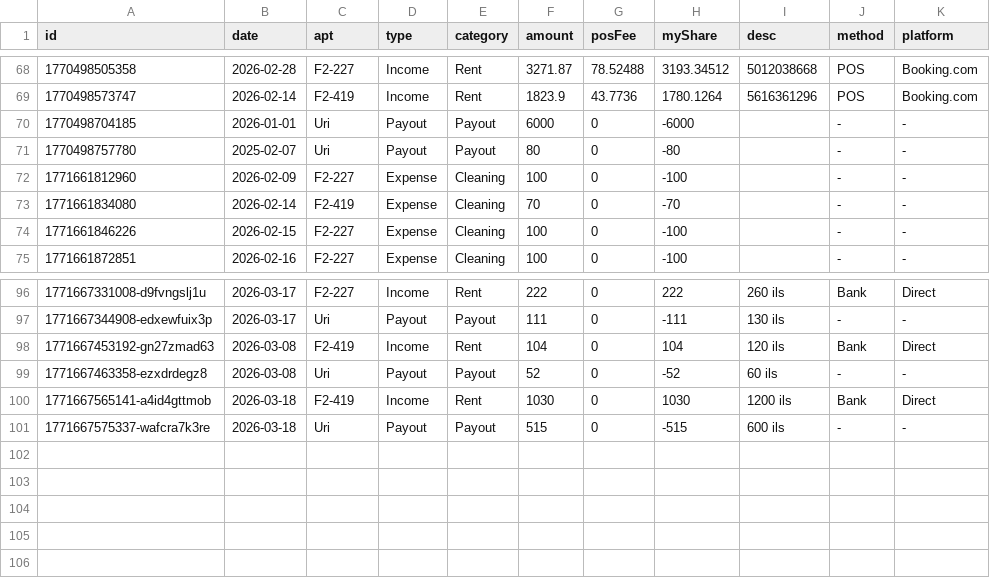
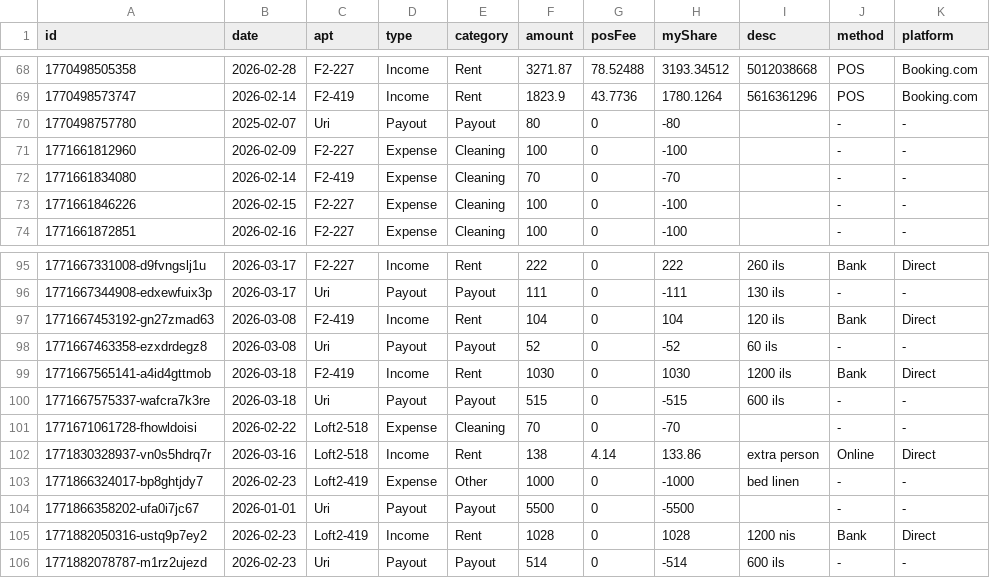
Before and after one commit to Golbstein/rental-manager, a CSV file: data.csv, drawn as a sheet; only a part is shown, gaps mark what is left out.

```diff
--- a/data.csv
+++ b/data.csv
@@ -69,3 +69,2 @@ id,date,apt,type,category,amount,posFee,myShare,desc,method,platform
 1770498573747,2026-02-14,F2-419,Income,Rent,1823.9,43.7736,1780.1264,5616361296,POS,Booking.com
-1770498704185,2026-01-01,Uri,Payout,Payout,6000,0,-6000,,-,-
 1770498757780,2025-02-07,Uri,Payout,Payout,80,0,-80,,-,-
@@ -101 +100,7 @@ id,date,apt,type,category,amount,posFee,myShare,desc,method,platform
 1771667575337-wafcra7k3re,2026-03-18,Uri,Payout,Payout,515,0,-515,600 ils,-,-
+1771671061728-fhowldoisi,2026-02-22,Loft2-518,Expense,Cleaning,70,0,-70,,-,-
+1771830328937-vn0s5hdrq7r,2026-03-16,Loft2-518,Income,Rent,138,4.14,133.86,extra person,Online,Direct
+1771866324017-bp8ghtjdy7,2026-02-23,Loft2-419,Expense,Other,1000,0,-1000,bed linen,-,-
+1771866358202-ufa0i7jc67,2026-01-01,Uri,Payout,Payout,5500,0,-5500,,-,-
+1771882050316-ustq9p7ey2,2026-02-23,Loft2-419,Income,Rent,1028,0,1028,1200 nis,Bank,Direct
+1771882078787-m1rz2ujezd,2026-02-23,Uri,Payout,Payout,514,0,-514,600 ils,-,-
```
Also changed, not shown: 1 other file.
